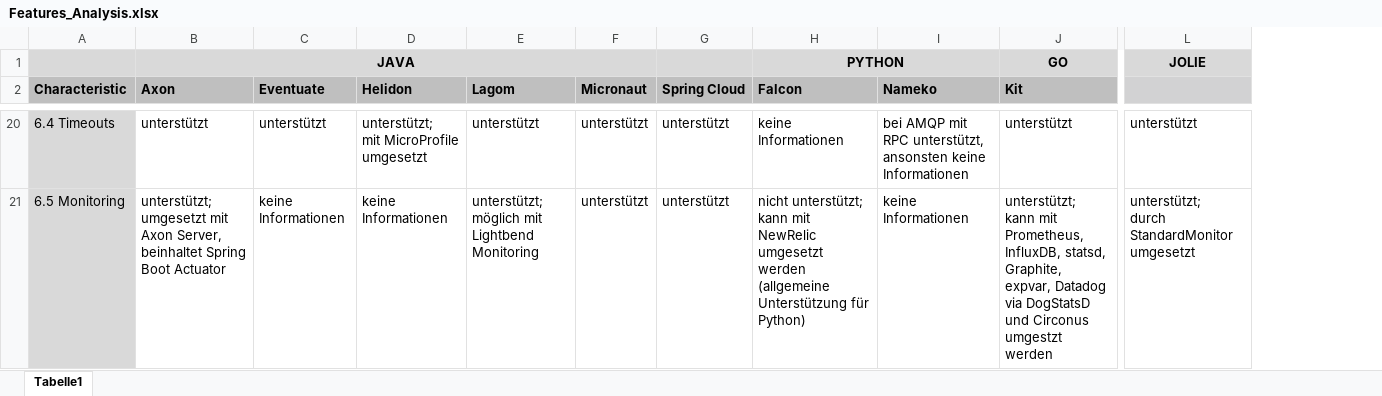
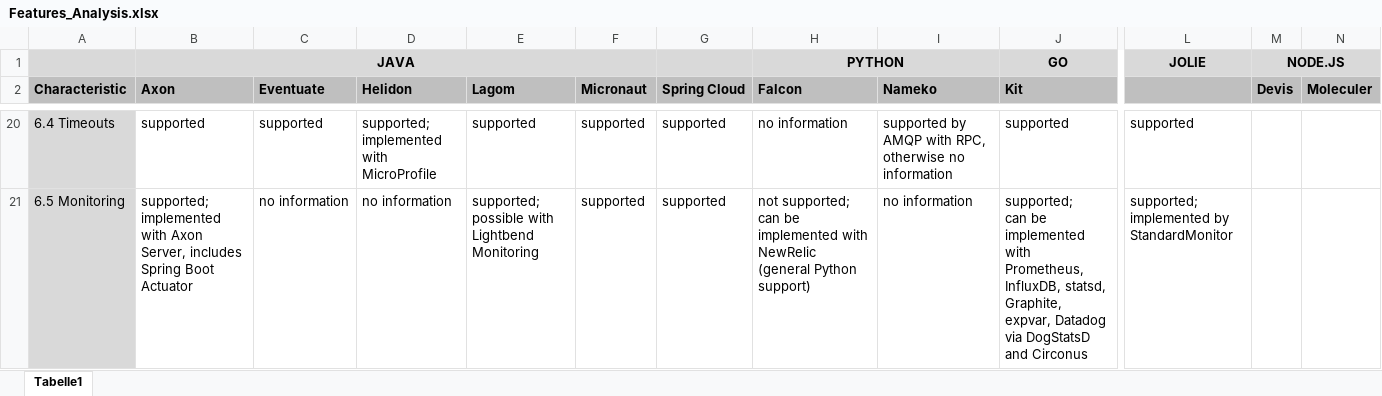
Before and after one commit to IsabellSailer/ms-framework-comparison, an Excel workbook: Data/Features_Analysis.xlsx, sheet Tabelle1, drawn as a sheet; only a part is shown, gaps mark what is left out; values as stored, in another font and other column widths than the file's, no borders; removed rows and columns are numbered as before the commit, all else as after; ↵ is a line break in a cell; the diff covers the shown part only; the diff names each change by its address in the sheet, - before the commit and + after, or states it on an @@ line.

```diff
--- a/Data/Features_Analysis.xlsx (sheet Tabelle1)
+++ b/Data/Features_Analysis.xlsx (sheet Tabelle1)
-column L, row 1: JOLIE; rows 20-21: unterstützt | unterstützt; ↵ durch StandardMonitor umgesetzt
+column L, row 1: JOLIE; rows 20-21: supported | supported; ↵ implemented by StandardMonitor
+column M (Devis), row 1: NODE.JS
+column N (Moleculer), empty
-B20 (Axon): unterstützt
+B20 (Axon): supported
-C20 (Eventuate): unterstützt
+C20 (Eventuate): supported
-D20 (Helidon): unterstützt; ↵ mit MicroProfile umgesetzt
+D20 (Helidon): supported; ↵ implemented with MicroProfile
-E20 (Lagom): unterstützt
+E20 (Lagom): supported
-F20:F21 (Micronaut): unterstützt
+F20:F21 (Micronaut): supported
-G20:G21 (Spring Cloud): unterstützt
+G20:G21 (Spring Cloud): supported
-H20 (Falcon): keine Informationen
+H20 (Falcon): no information
-I20 (Nameko): bei AMQP mit RPC unterstützt, ansonsten keine Informationen
+I20 (Nameko): supported by AMQP with RPC, otherwise no information
-J20 (Kit): unterstützt
+J20 (Kit): supported
-B21 (Axon): unterstützt; ↵ umgesetzt mit Axon Server, beinhaltet Spring Boot…
+B21 (Axon): supported; ↵ implemented with Axon Server, includes Spring Boot…
-C21 (Eventuate): keine Informationen
+C21 (Eventuate): no information
-D21 (Helidon): keine Informationen
+D21 (Helidon): no information
-E21 (Lagom): unterstützt; ↵ möglich mit Lightbend Monitoring
+E21 (Lagom): supported; ↵ possible with Lightbend Monitoring
-H21 (Falcon): nicht unterstützt; ↵ kann mit NewRelic umgesetzt werden (allgemeine Unterstützung für Python)
+H21 (Falcon): not supported; ↵ can be implemented with NewRelic (general Python support)
-I21 (Nameko): keine Informationen
+I21 (Nameko): no information
-J21 (Kit): unterstützt; ↵ kann mit Prometheus, InfluxDB, statsd, Graphite, expvar, Datadog via DogStatsD und Circonus umgestzt werden
+J21 (Kit): supported; ↵ can be implemented with Prometheus, InfluxDB, statsd, Graphite, expvar, Datadog via DogStatsD and Circonus
```
Also changed, not shown: 199 edited cells elsewhere in this sheet.
